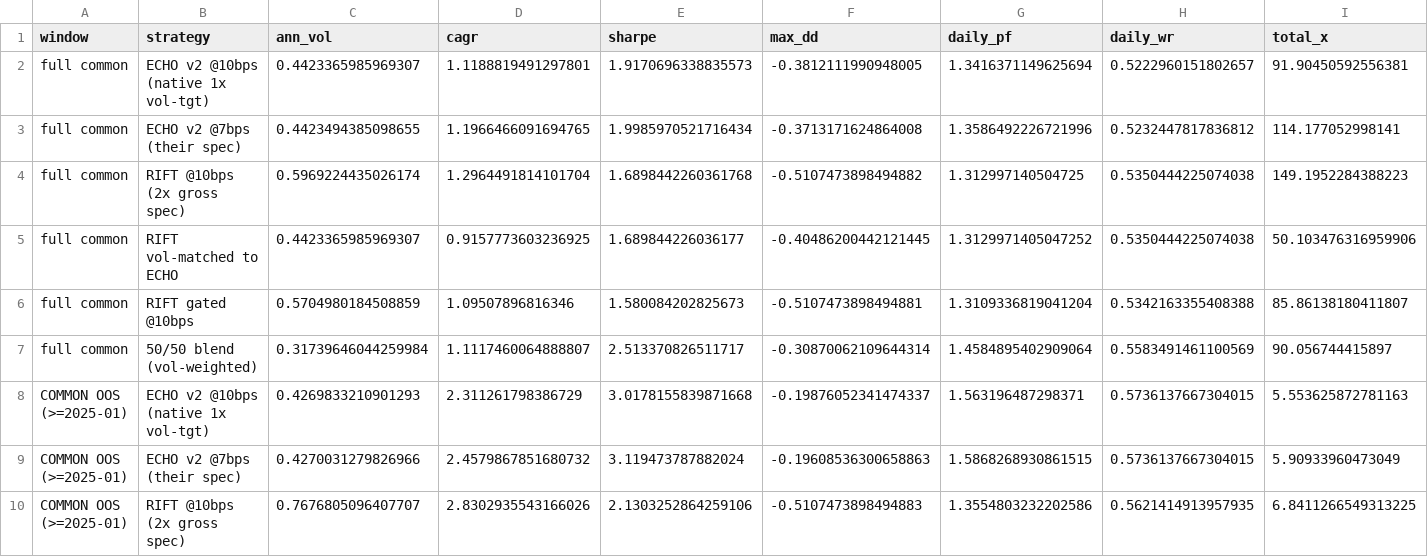
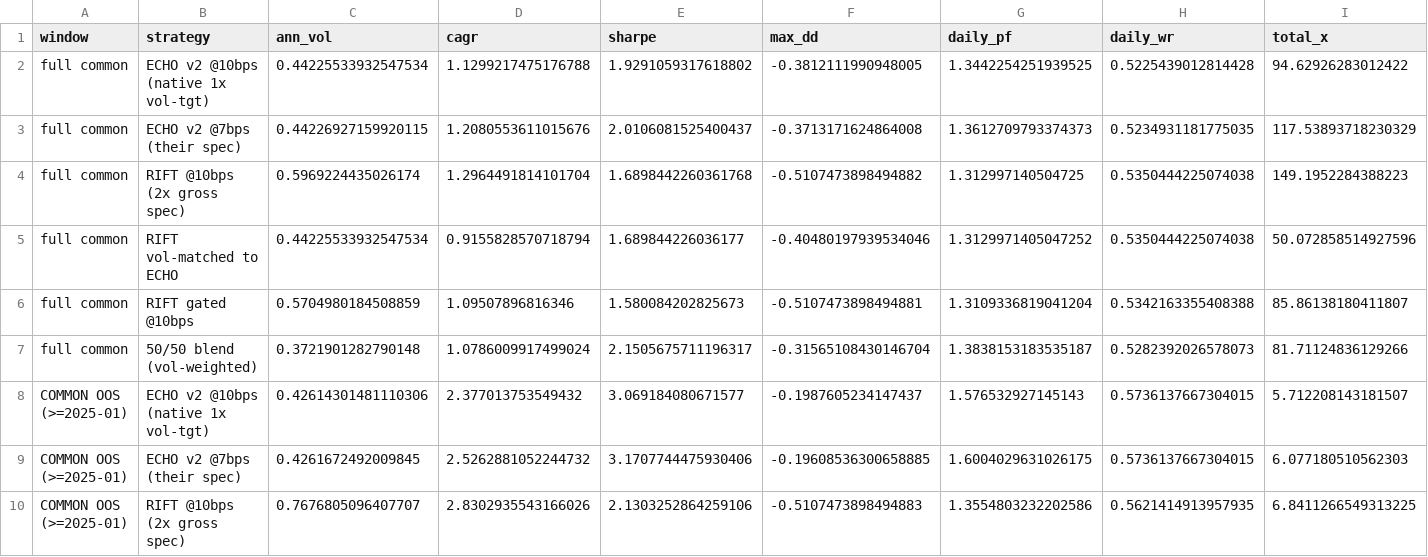
Before and after one commit to MuTheBug/binance-futures-klines, a CSV file: seismo/out/compare_echo_rift.csv, drawn as a sheet; only a part is shown; the diff covers the shown part only.

```diff
--- a/seismo/out/compare_echo_rift.csv
+++ b/seismo/out/compare_echo_rift.csv
@@ -1,10 +1,10 @@
 window,strategy,ann_vol,cagr,sharpe,max_dd,daily_pf,daily_wr,total_x
-full common,ECHO v2 @10bps (native 1x vol-tgt),0.4423365985969307,1.1188819491297801,1.9170696338835573,-0.3812111990948005,1.3416371149625694,0.5222960151802657,91.90450592556381
-full common,ECHO v2 @7bps (their spec),0.4423494385098655,1.1966466091694765,1.9985970521716434,-0.3713171624864008,1.3586492226721996,0.5232447817836812,114.177052998141
+full common,ECHO v2 @10bps (native 1x vol-tgt),0.44225533932547534,1.1299217475176788,1.9291059317618802,-0.3812111990948005,1.3442254251939525,0.5225439012814428,94.62926283012422
+full common,ECHO v2 @7bps (their spec),0.44226927159920115,1.2080553611015676,2.0106081525400437,-0.3713171624864008,1.3612709793374373,0.5234931181775035,117.53893718230329
 full common,RIFT @10bps (2x gross spec),0.5969224435026174,1.2964491814101704,1.6898442260361768,-0.5107473898494882,1.312997140504725,0.5350444225074038,149.1952284388223
-full common,RIFT vol-matched to ECHO,0.4423365985969307,0.9157773603236925,1.689844226036177,-0.40486200442121445,1.3129971405047252,0.5350444225074038,50.103476316959906
+full common,RIFT vol-matched to ECHO,0.44225533932547534,0.9155828570718794,1.689844226036177,-0.40480197939534046,1.3129971405047252,0.5350444225074038,50.072858514927596
 full common,RIFT gated @10bps,0.5704980184508859,1.09507896816346,1.580084202825673,-0.5107473898494881,1.3109336819041204,0.5342163355408388,85.86138180411807
-full common,50/50 blend (vol-weighted),0.31739646044259984,1.1117460064888807,2.513370826511717,-0.30870062109644314,1.4584895402909064,0.5583491461100569,90.056744415897
-COMMON OOS (>=2025-01),ECHO v2 @10bps (native 1x vol-tgt),0.4269833210901293,2.311261798386729,3.0178155839871668,-0.19876052341474337,1.563196487298371,0.5736137667304015,5.553625872781163
-COMMON OOS (>=2025-01),ECHO v2 @7bps (their spec),0.4270031279826966,2.4579867851680732,3.119473787882024,-0.19608536300658863,1.5868268930861515,0.5736137667304015,5.90933960473049
+full common,50/50 blend (vol-weighted),0.3721901282790148,1.0786009917499024,2.1505675711196317,-0.31565108430146704,1.3838153183535187,0.5282392026578073,81.71124836129266
+COMMON OOS (>=2025-01),ECHO v2 @10bps (native 1x vol-tgt),0.42614301481110306,2.377013753549432,3.069184080671577,-0.1987605234147437,1.576532927145143,0.5736137667304015,5.712208143181507
+COMMON OOS (>=2025-01),ECHO v2 @7bps (their spec),0.4261672492009845,2.5262881052244732,3.1707744475930406,-0.19608536300658885,1.6004029631026175,0.5736137667304015,6.077180510562303
 COMMON OOS (>=2025-01),RIFT @10bps (2x gross spec),0.7676805096407707,2.8302935543166026,2.1303252864259106,-0.5107473898494883,1.3554803232202586,0.5621414913957935,6.8411266549313225
```
Also changed, not shown: 2 added rows, 2 removed rows and 22 edited cells elsewhere in this file, 19 other files.
